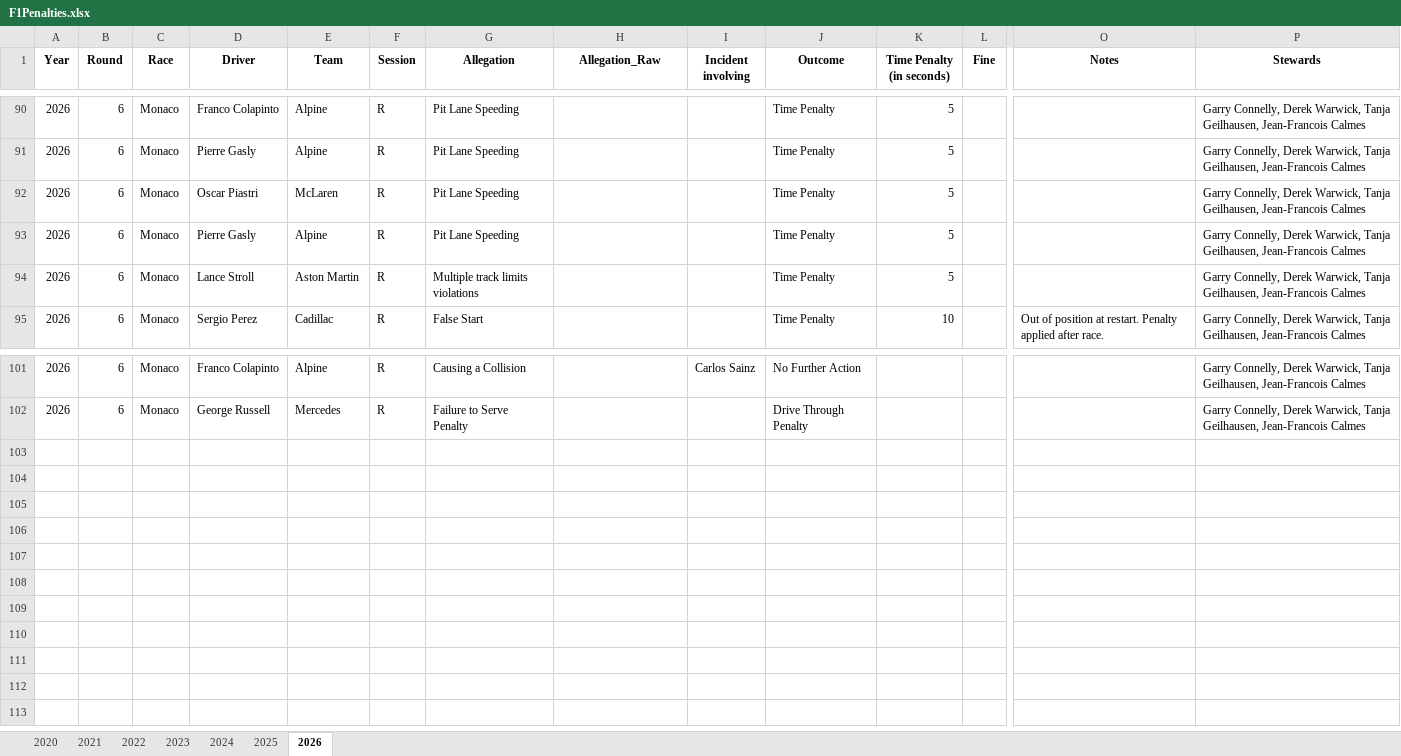
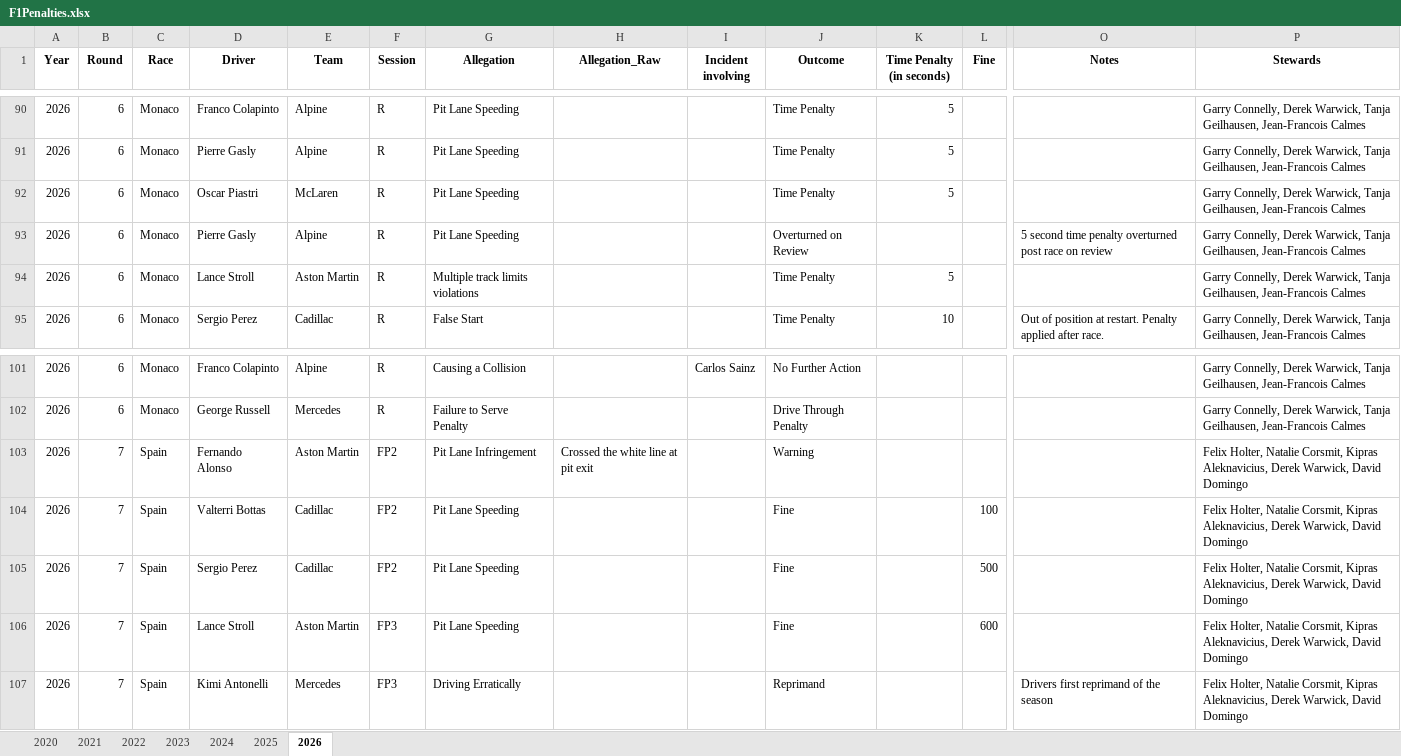
Before and after one commit to j5t3313/F1_Penalties_Dashboard, an Excel workbook: data/F1Penalties.xlsx, sheet 2026, drawn as a sheet; only a part is shown, gaps mark what is left out; values as stored, in another font and other column widths than the file's, no borders; rows hold the shown columns only; the diff names each change by its address in the sheet, - before the commit and + after, or states it on an @@ line.

Commit message:
Spain FP1, FP2, FP3

```diff
--- a/data/F1Penalties.xlsx (sheet 2026)
+++ b/data/F1Penalties.xlsx (sheet 2026)
-J93 (Outcome): Time Penalty
+J93 (Outcome): Overturned on Review
-K93 (Time Penalty (in seconds)): 5
+K93 (Time Penalty (in seconds)): (empty)
-O93 (Notes): (empty)
+O93 (Notes): 5 second time penalty overturned post race on review
+row 103: 2026 | 7 | Spain | Fernando Alonso | Aston Martin | FP2 | Pit Lane Infringement | Crossed the white line at pit exit |  | Warning |  |  |  | Felix Holter, Natalie Corsmit, Kipras Aleknavicius, Derek Warwick, David Domingo
+row 104: 2026 | 7 | Spain | Valterri Bottas | Cadillac | FP2 | Pit Lane Speeding |  |  | Fine |  | 100 |  | Felix Holter, Natalie Corsmit, Kipras Aleknavicius, Derek Warwick, David Domingo
+row 105: 2026 | 7 | Spain | Sergio Perez | Cadillac | FP2 | Pit Lane Speeding |  |  | Fine |  | 500 |  | Felix Holter, Natalie Corsmit, Kipras Aleknavicius, Derek Warwick, David Domingo
+row 106: 2026 | 7 | Spain | Lance Stroll | Aston Martin | FP3 | Pit Lane Speeding |  |  | Fine |  | 600 |  | Felix Holter, Natalie Corsmit, Kipras Aleknavicius, Derek Warwick, David Domingo
+row 107: 2026 | 7 | Spain | Kimi Antonelli | Mercedes | FP3 | Driving Erratically |  |  | Reprimand |  |  | Drivers first reprimand of the season | Felix Holter, Natalie Corsmit, Kipras Aleknavicius, Derek Warwick, David Domingo
```
